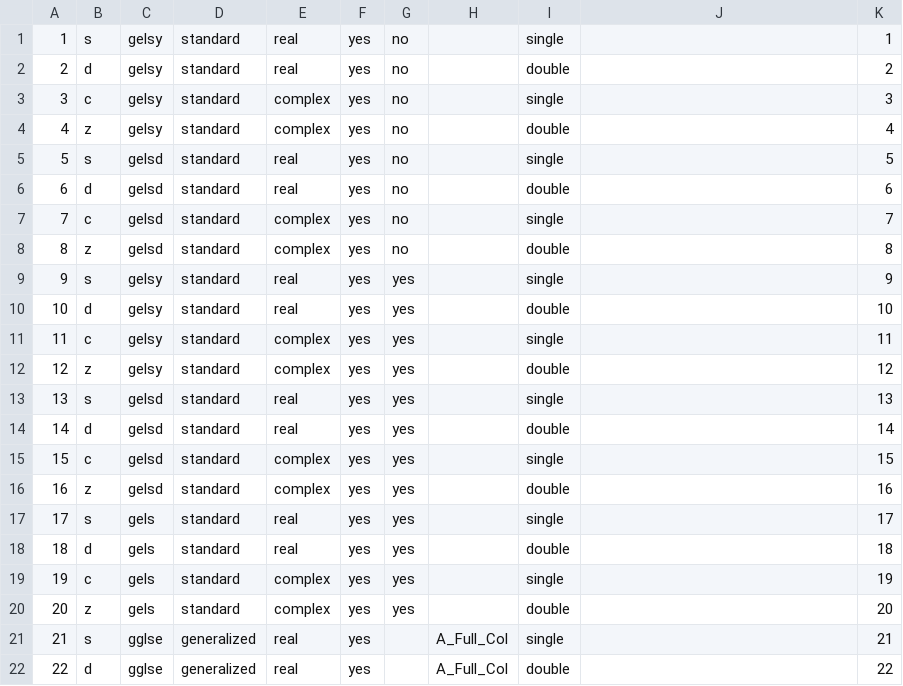
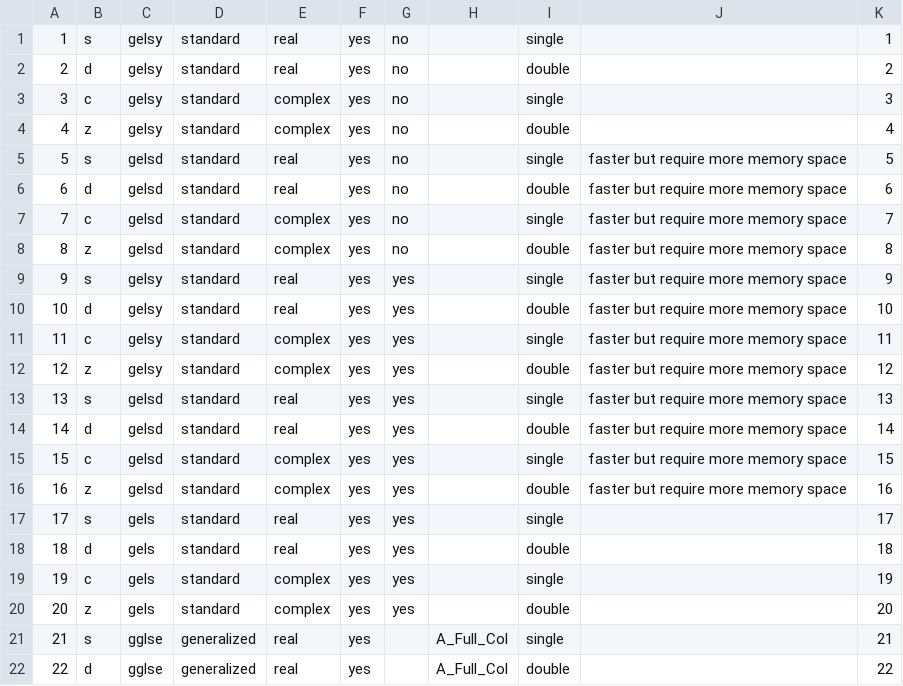
Before and after one commit to LighthouseHPC/lighthouse, a CSV file: sandbox/lily/lily_4_15/django_orthg/guided_least.csv, drawn as a sheet; only a part is shown.

```diff
--- a/sandbox/lily/lily_4_15/django_orthg/guided_least.csv
+++ b/sandbox/lily/lily_4_15/django_orthg/guided_least.csv
@@ -4,14 +4,14 @@
 4,z,gelsy,standard,complex,yes,no,,double,,4
-5,s,gelsd,standard,real,yes,no,,single,,5
-6,d,gelsd,standard,real,yes,no,,double,,6
-7,c,gelsd,standard,complex,yes,no,,single,,7
-8,z,gelsd,standard,complex,yes,no,,double,,8
-9,s,gelsy,standard,real,yes,yes,,single,,9
-10,d,gelsy,standard,real,yes,yes,,double,,10
-11,c,gelsy,standard,complex,yes,yes,,single,,11
-12,z,gelsy,standard,complex,yes,yes,,double,,12
-13,s,gelsd,standard,real,yes,yes,,single,,13
-14,d,gelsd,standard,real,yes,yes,,double,,14
-15,c,gelsd,standard,complex,yes,yes,,single,,15
-16,z,gelsd,standard,complex,yes,yes,,double,,16
+5,s,gelsd,standard,real,yes,no,,single,faster but require more memory space,5
+6,d,gelsd,standard,real,yes,no,,double,faster but require more memory space,6
+7,c,gelsd,standard,complex,yes,no,,single,faster but require more memory space,7
+8,z,gelsd,standard,complex,yes,no,,double,faster but require more memory space,8
+9,s,gelsy,standard,real,yes,yes,,single,faster but require more memory space,9
+10,d,gelsy,standard,real,yes,yes,,double,faster but require more memory space,10
+11,c,gelsy,standard,complex,yes,yes,,single,faster but require more memory space,11
+12,z,gelsy,standard,complex,yes,yes,,double,faster but require more memory space,12
+13,s,gelsd,standard,real,yes,yes,,single,faster but require more memory space,13
+14,d,gelsd,standard,real,yes,yes,,double,faster but require more memory space,14
+15,c,gelsd,standard,complex,yes,yes,,single,faster but require more memory space,15
+16,z,gelsd,standard,complex,yes,yes,,double,faster but require more memory space,16
 17,s,gels,standard,real,yes,yes,,single,,17
```
Also changed, not shown: 1 other file.
